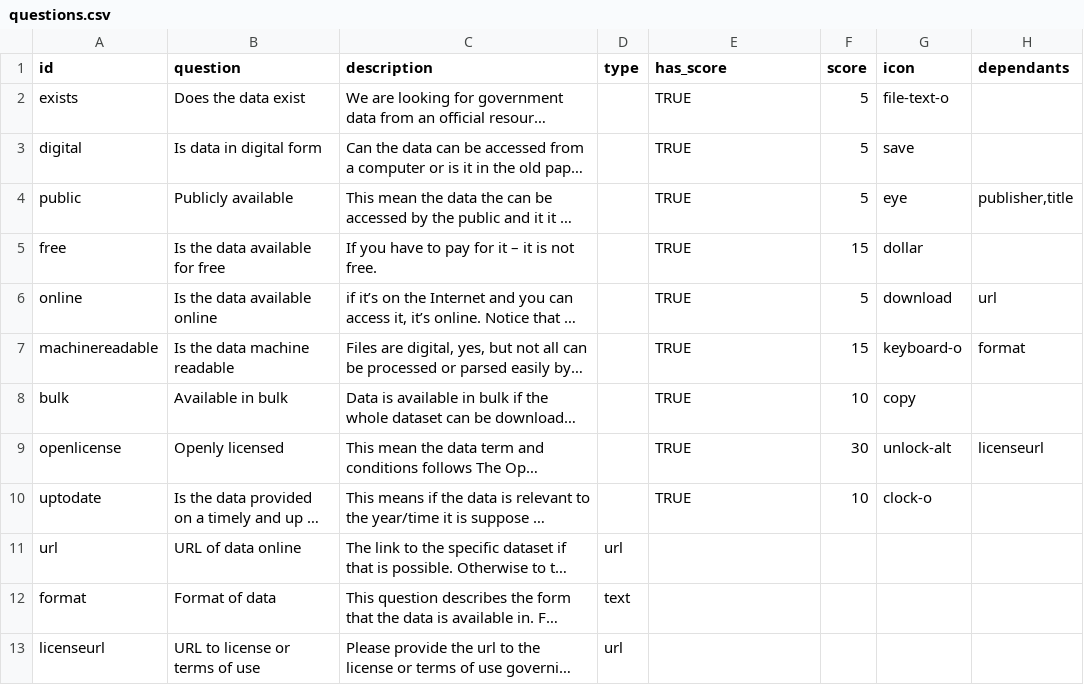
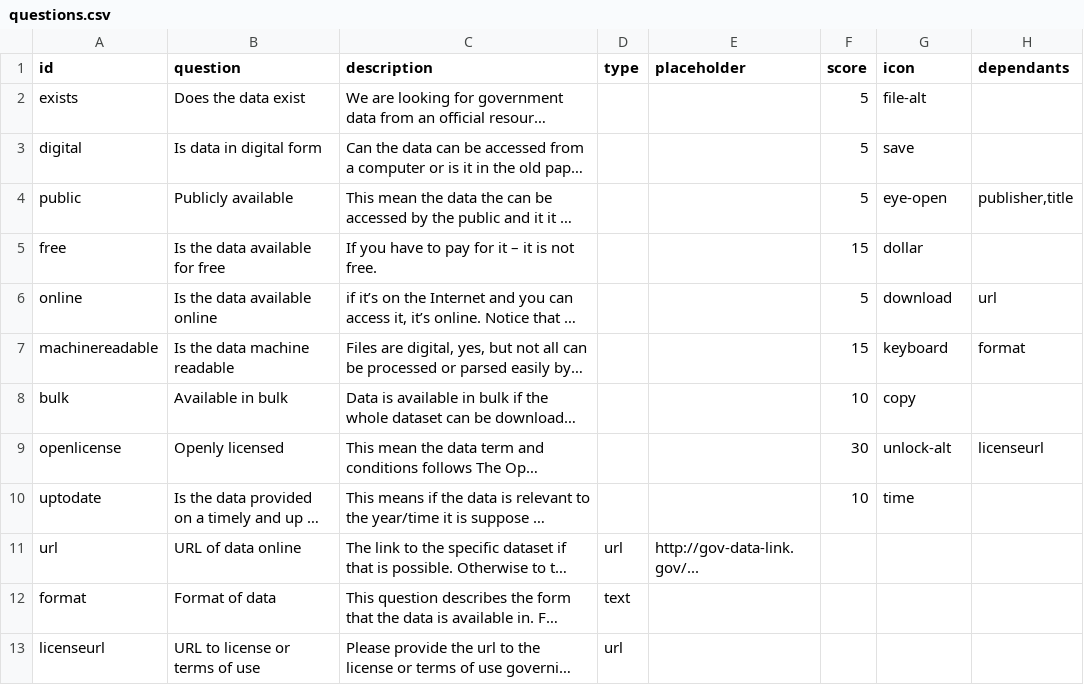
Before and after one commit to okfn/opendataindex, a CSV file: data/questions.csv, drawn as a sheet; only a part is shown; long unchanged cells end in …; the diff names each change by its address in the sheet, - before the commit and + after, or states it on an @@ line.

Commit message:
[#5,data][m]: first pass on script to generate Index data from Survey.
* questions, datasets, places done from source with some cleanup but no computation
* am not copying across entries yet (as large and should probably be sorted)

```diff
--- a/data/questions.csv
+++ b/data/questions.csv
-E1: has_score
+E1: placeholder
-E2:E10 (placeholder): TRUE
+E2:E10 (placeholder): (empty)
-G2 (icon): file-text-o
+G2 (icon): file-alt
-G4 (icon): eye
+G4 (icon): eye-open
-G7 (icon): keyboard-o
+G7 (icon): keyboard
-G10 (icon): clock-o
+G10 (icon): time
-E11 (placeholder): (empty)
+E11 (placeholder): http://gov-data-link.gov/...
```
Also changed, not shown: data/datasets.csv, data/places.csv, 2 other files.
